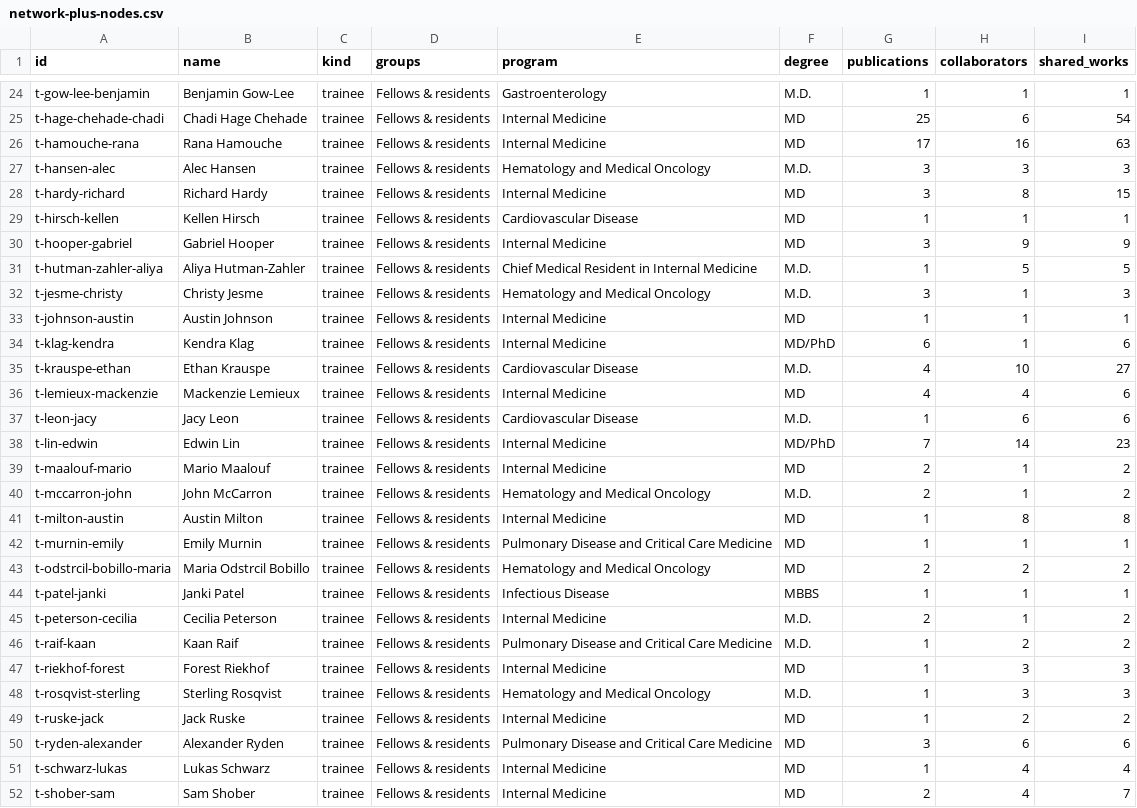
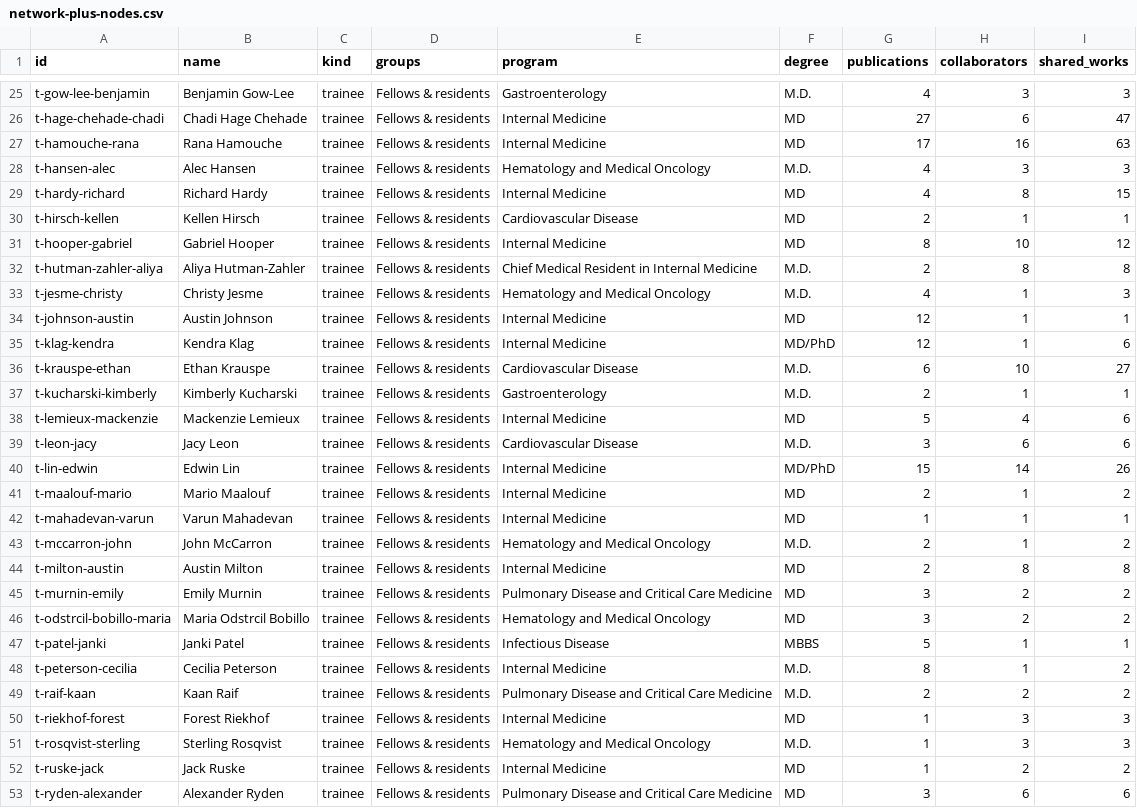
Before and after one commit to UofUEpiBio/doim-explorer, a CSV file: data/network-plus-nodes.csv, drawn as a sheet; only a part is shown, gaps mark what is left out; the shorter side is filled out with more unchanged rows; addresses are those after the commit; the diff covers the shown part only; the diff names each change by its address in the sheet, - before the commit and + after, or states it on an @@ line.

```diff
--- a/data/network-plus-nodes.csv
+++ b/data/network-plus-nodes.csv
-G25 (publications): 1
+G25 (publications): 4
-H25 (collaborators): 1
+H25 (collaborators): 3
-I25 (shared_works): 1
+I25 (shared_works): 3
-G26 (publications): 25
+G26 (publications): 27
-I26 (shared_works): 54
+I26 (shared_works): 47
-G28:G29 (publications): 3
+G28:G29 (publications): 4
-G30 (publications): 1
+G30 (publications): 2
-G31 (publications): 3
+G31 (publications): 8
-H31 (collaborators): 9
+H31 (collaborators): 10
-I31 (shared_works): 9
+I31 (shared_works): 12
-G32 (publications): 1
+G32 (publications): 2
-H32 (collaborators): 5
+H32 (collaborators): 8
-I32 (shared_works): 5
+I32 (shared_works): 8
-G33 (publications): 3
+G33 (publications): 4
-G34 (publications): 1
+G34 (publications): 12
-G35 (publications): 6
+G35 (publications): 12
-G36 (publications): 4
+G36 (publications): 6
+row 37: t-kucharski-kimberly | Kimberly Kucharski | trainee | Fellows & residents | Gastroenterology | M.D. | 2 | 1 | 1
-G38 (publications): 4
+G38 (publications): 5
-G39 (publications): 1
+G39 (publications): 3
-G40 (publications): 7
+G40 (publications): 15
-I40 (shared_works): 23
+I40 (shared_works): 26
+row 42: t-mahadevan-varun | Varun Mahadevan | trainee | Fellows & residents | Internal Medicine | MD | 1 | 1 | 1
-G44 (publications): 1
+G44 (publications): 2
-G45 (publications): 1
+G45 (publications): 3
-H45 (collaborators): 1
+H45 (collaborators): 2
-I45 (shared_works): 1
+I45 (shared_works): 2
-G46 (publications): 2
+G46 (publications): 3
-G47 (publications): 1
+G47 (publications): 5
-G48 (publications): 2
+G48 (publications): 8
-G49 (publications): 1
+G49 (publications): 2
```
Also changed, not shown: 2 added rows and 42 edited cells elsewhere in this file, data/network-plus-edges.csv, site/data/network-plus-edges.csv, 22 other files.
